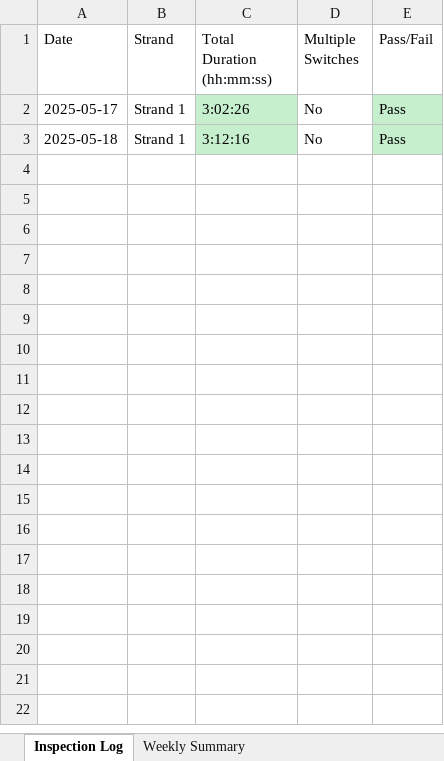
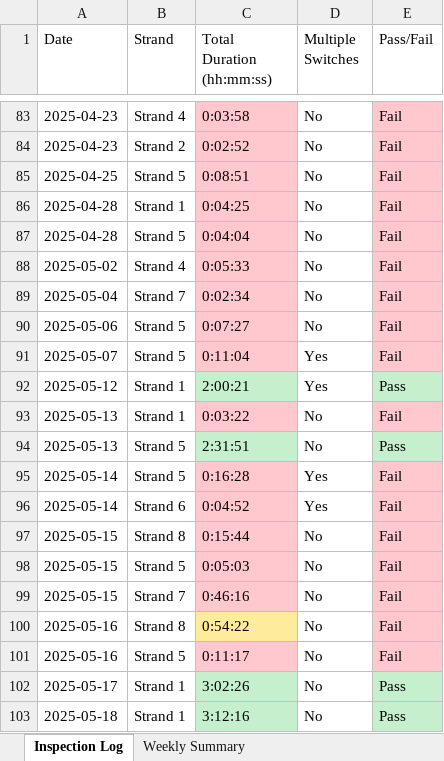
Before and after one commit to Squirrellzy/Sorter-Dashboard, an Excel workbook: data/Sorter Inspection Validation Chicago.xlsx, sheet Inspection Log, drawn as a sheet; only a part is shown, gaps mark what is left out; values as stored, in another font and other column widths than the file's, no borders; table styles not drawn; the diff covers the shown part only; the diff names each change by its address in the sheet, - before the commit and + after, or states it on an @@ line.

```diff
--- a/data/Sorter Inspection Validation Chicago.xlsx (sheet Inspection Log)
+++ b/data/Sorter Inspection Validation Chicago.xlsx (sheet Inspection Log)
+row 83: 2025-04-23 | Strand 4 | 0:03:58 | No | Fail
+row 84: 2025-04-23 | Strand 2 | 0:02:52 | No | Fail
+row 85: 2025-04-25 | Strand 5 | 0:08:51 | No | Fail
+row 86: 2025-04-28 | Strand 1 | 0:04:25 | No | Fail
+row 87: 2025-04-28 | Strand 5 | 0:04:04 | No | Fail
+row 88: 2025-05-02 | Strand 4 | 0:05:33 | No | Fail
+row 89: 2025-05-04 | Strand 7 | 0:02:34 | No | Fail
+row 90: 2025-05-06 | Strand 5 | 0:07:27 | No | Fail
+row 91: 2025-05-07 | Strand 5 | 0:11:04 | Yes | Fail
+row 92: 2025-05-12 | Strand 1 | 2:00:21 | Yes | Pass
+row 93: 2025-05-13 | Strand 1 | 0:03:22 | No | Fail
+row 94: 2025-05-13 | Strand 5 | 2:31:51 | No | Pass
+row 95: 2025-05-14 | Strand 5 | 0:16:28 | Yes | Fail
+row 96: 2025-05-14 | Strand 6 | 0:04:52 | Yes | Fail
+row 97: 2025-05-15 | Strand 8 | 0:15:44 | No | Fail
+row 98: 2025-05-15 | Strand 5 | 0:05:03 | No | Fail
+row 99: 2025-05-15 | Strand 7 | 0:46:16 | No | Fail
+row 100: 2025-05-16 | Strand 8 | 0:54:22 | No | Fail
+row 101: 2025-05-16 | Strand 5 | 0:11:17 | No | Fail
```
Also changed, not shown: 81 added rows elsewhere in this sheet, sheet Weekly Summary, data/Sorter Inspection Validation Atlanta.xlsx, data/Sorter Inspection Validation Indy.xlsx.
